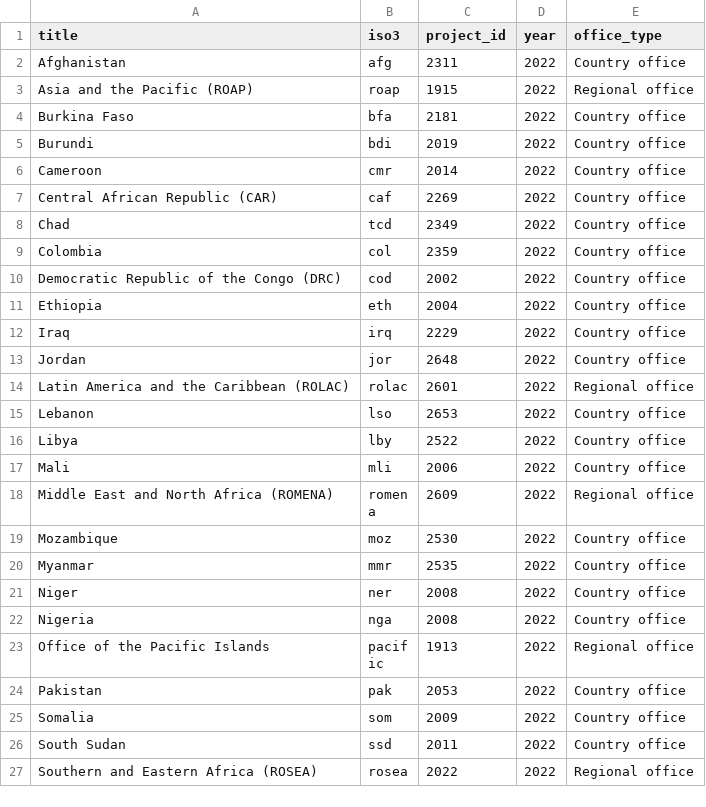
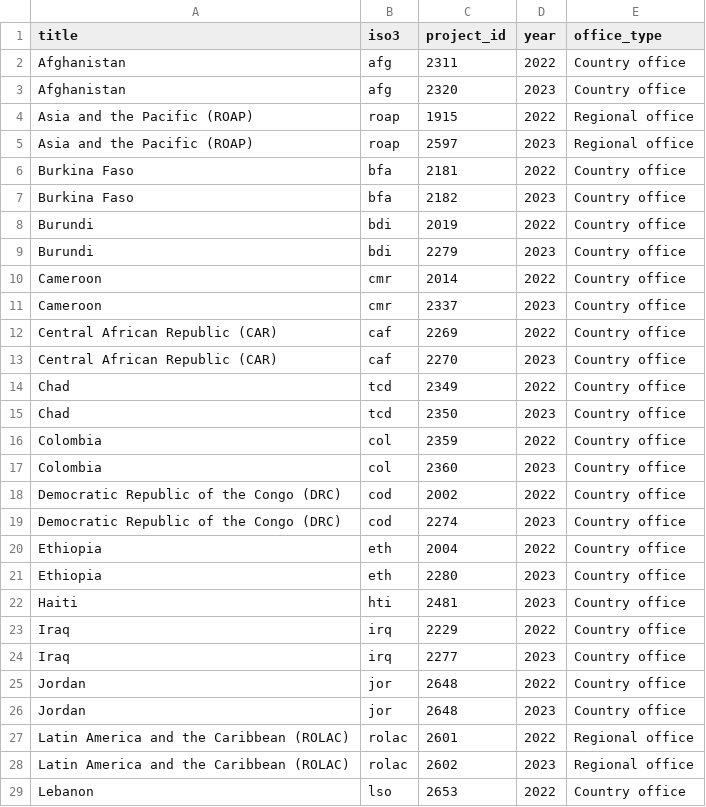
Before and after one commit to UN-OCHA/numbers-site, a CSV file: data/2023_ocha_presences_oct.csv, drawn as a sheet; only a part is shown; the shorter side is filled out with more unchanged rows; the diff covers the shown part only; the diff names each change by its address in the sheet, - before the commit and + after, or states it on an @@ line.

```diff
--- a/data/2023_ocha_presences_oct.csv
+++ b/data/2023_ocha_presences_oct.csv
+row 3: Afghanistan | afg | 2320 | 2023 | Country office
+row 5: Asia and the Pacific (ROAP) | roap | 2597 | 2023 | Regional office
+row 7: Burkina Faso | bfa | 2182 | 2023 | Country office
+row 9: Burundi | bdi | 2279 | 2023 | Country office
+row 11: Cameroon | cmr | 2337 | 2023 | Country office
+row 13: Central African Republic (CAR) | caf | 2270 | 2023 | Country office
+row 15: Chad | tcd | 2350 | 2023 | Country office
+row 17: Colombia | col | 2360 | 2023 | Country office
+row 19: Democratic Republic of the Congo (DRC) | cod | 2274 | 2023 | Country office
+row 21: Ethiopia | eth | 2280 | 2023 | Country office
+row 22: Haiti | hti | 2481 | 2023 | Country office
+row 24: Iraq | irq | 2277 | 2023 | Country office
+row 26: Jordan | jor | 2648 | 2023 | Country office
+row 28: Latin America and the Caribbean (ROLAC) | rolac | 2602 | 2023 | Regional office
```
Also changed, not shown: 21 added rows elsewhere in this file, data/2023_ocha_presences_fts.csv.
